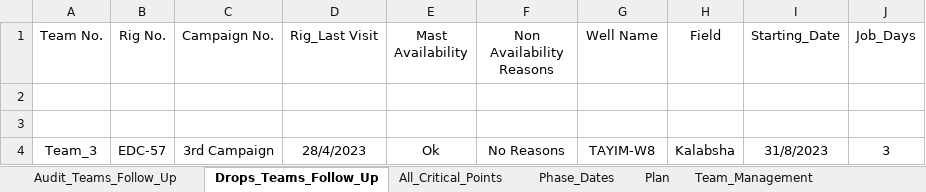
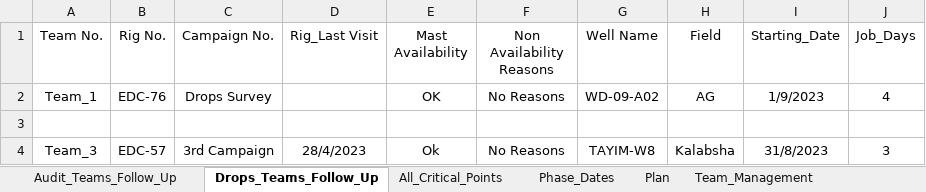
Before and after one commit to EPIS2023/KPC_EPIS_Follow_Up, an Excel workbook: Client_EPIS_Daily_Progress.xlsx, sheet Drops_Teams_Follow_Up, drawn as a sheet; values as stored, in another font and other column widths than the file's, no borders; the diff names each change by its address in the sheet, - before the commit and + after, or states it on an @@ line.

```diff
--- a/Client_EPIS_Daily_Progress.xlsx (sheet Drops_Teams_Follow_Up)
+++ b/Client_EPIS_Daily_Progress.xlsx (sheet Drops_Teams_Follow_Up)
-row 2: (empty)
+row 2: Team_1 | EDC-76 | Drops Survey |  | OK | No Reasons | WD-09-A02 | AG | 1/9/2023 | 4
```
Also changed, not shown: sheet Team_Management, sheet All_Critical_Points, sheet Audit_Teams_Follow_Up, hidden cells.
